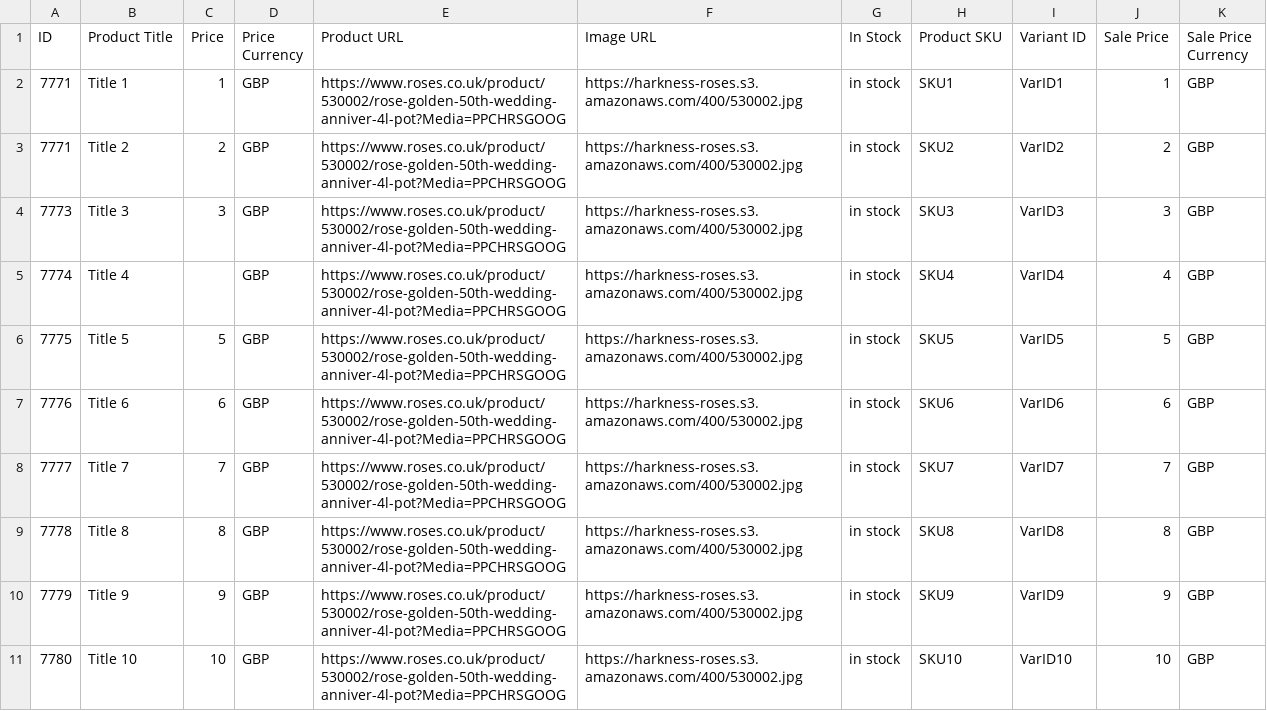
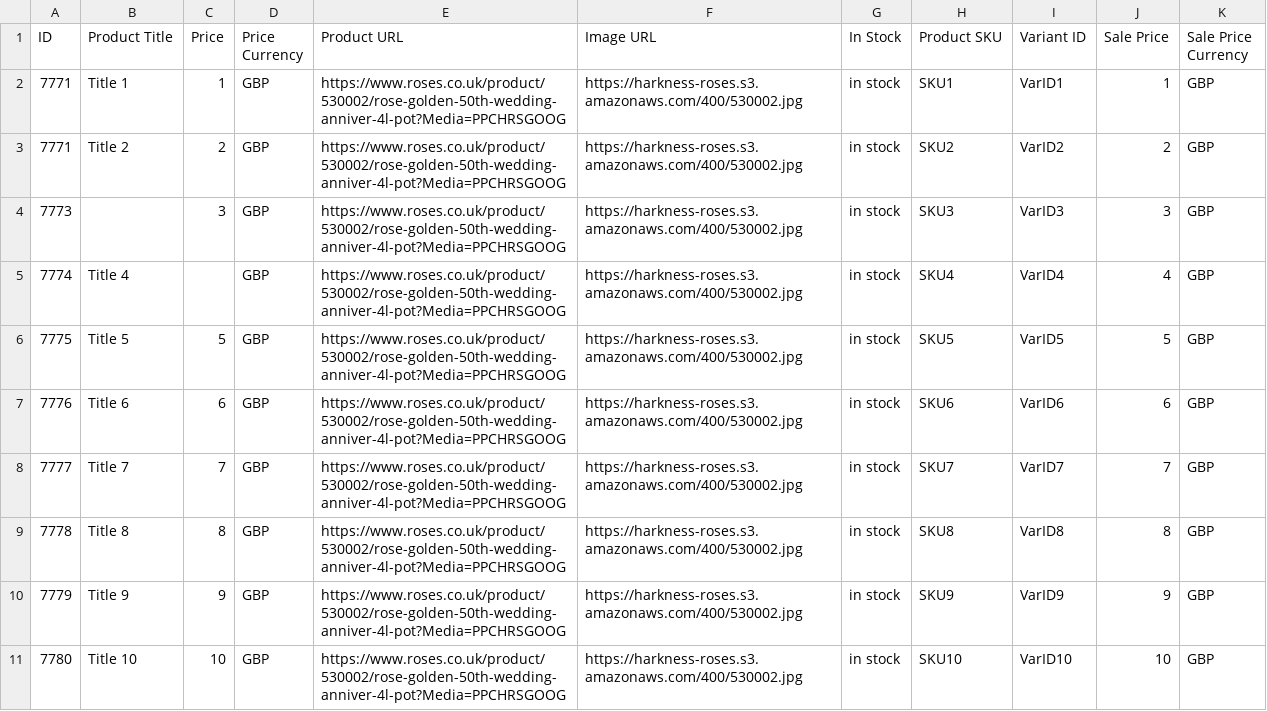
Before and after one commit to shaheem1414/ProdLoadTest, a CSV file: Example_CSV.csv, drawn as a sheet; only a part is shown.

Commit message:
Example Comment

```diff
--- a/Example_CSV.csv
+++ b/Example_CSV.csv
@@ -3,3 +3,3 @@
 7771,Title 2,2,GBP,https://www.roses.co.uk/product/530002/rose-golden-50th-wedding-anniver-4l-pot?Media=PPCHRSGOOG,https://harkness-roses.s3.amazonaws.com/400/530002.jpg,in stock,SKU2,VarID2,2,GBP
-7773,Title 3,3,GBP,https://www.roses.co.uk/product/530002/rose-golden-50th-wedding-anniver-4l-pot?Media=PPCHRSGOOG,https://harkness-roses.s3.amazonaws.com/400/530002.jpg,in stock,SKU3,VarID3,3,GBP
+7773,,3,GBP,https://www.roses.co.uk/product/530002/rose-golden-50th-wedding-anniver-4l-pot?Media=PPCHRSGOOG,https://harkness-roses.s3.amazonaws.com/400/530002.jpg,in stock,SKU3,VarID3,3,GBP
 7774,Title 4,,GBP,https://www.roses.co.uk/product/530002/rose-golden-50th-wedding-anniver-4l-pot?Media=PPCHRSGOOG,https://harkness-roses.s3.amazonaws.com/400/530002.jpg,in stock,SKU4,VarID4,4,GBP
```
